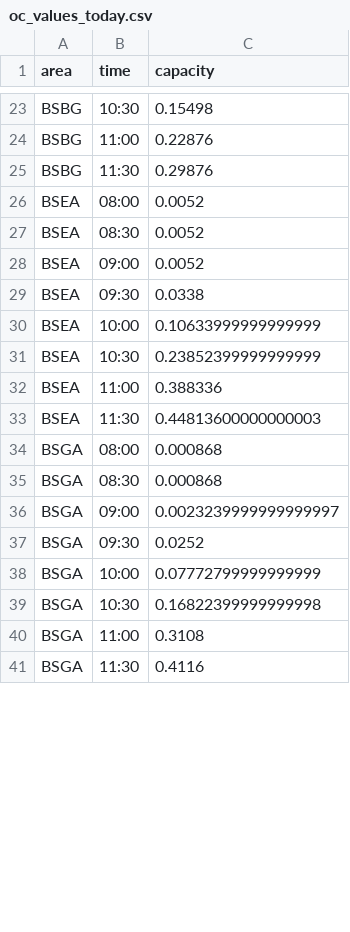
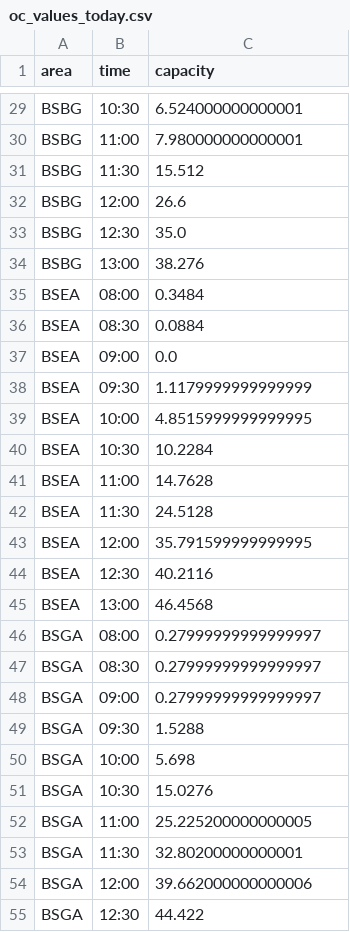
Before and after one commit to QS-SQ/UNI.KN-Bib-Auslastung, a CSV file: docs/temp/oc_values_today.csv, drawn as a sheet; only a part is shown, gaps mark what is left out; addresses are those after the commit; the diff covers the shown part only; the diff names each change by its address in the sheet, - before the commit and + after, or states it on an @@ line.

```diff
--- a/docs/temp/oc_values_today.csv
+++ b/docs/temp/oc_values_today.csv
-C29 (capacity): 0.15498
+C29 (capacity): 6.524000000000001
-C30 (capacity): 0.22876
+C30 (capacity): 7.980000000000001
-C31 (capacity): 0.29876
+C31 (capacity): 15.512
+row 32: BSBG | 12:00 | 26.6
+row 33: BSBG | 12:30 | 35.0
+row 34: BSBG | 13:00 | 38.276
-C35 (capacity): 0.0052
+C35 (capacity): 0.3484
-C36 (capacity): 0.0052
+C36 (capacity): 0.0884
-C37 (capacity): 0.0052
+C37 (capacity): 0.0
-C38 (capacity): 0.0338
+C38 (capacity): 1.1179999999999999
-C39 (capacity): 0.10633999999999999
+C39 (capacity): 4.8515999999999995
-C40 (capacity): 0.23852399999999999
+C40 (capacity): 10.2284
-C41 (capacity): 0.388336
+C41 (capacity): 14.7628
-C42 (capacity): 0.44813600000000003
+C42 (capacity): 24.5128
+row 43: BSEA | 12:00 | 35.791599999999995
+row 44: BSEA | 12:30 | 40.2116
+row 45: BSEA | 13:00 | 46.4568
-C46:C47 (capacity): 0.000868
+C46:C47 (capacity): 0.27999999999999997
-C48 (capacity): 0.0023239999999999997
+C48 (capacity): 0.27999999999999997
-C49 (capacity): 0.0252
+C49 (capacity): 1.5288
-C50 (capacity): 0.07772799999999999
+C50 (capacity): 5.698
-C51 (capacity): 0.16822399999999998
+C51 (capacity): 15.0276
-C52 (capacity): 0.3108
+C52 (capacity): 25.225200000000005
-C53 (capacity): 0.4116
+C53 (capacity): 32.80200000000001
+row 54: BSGA | 12:00 | 39.662000000000006
+row 55: BSGA | 12:30 | 44.422
```
Also changed, not shown: 19 added rows and 38 edited cells elsewhere in this file, docs/temp/oc_values_lw.csv, 4 other files.
